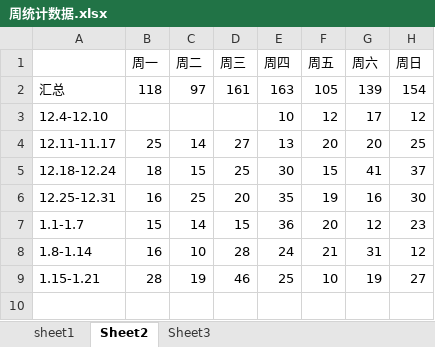
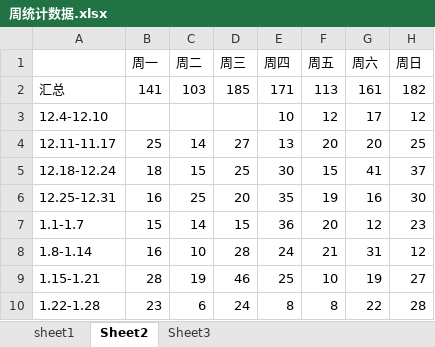
Before and after one commit to little6/uuspeaker-db, an Excel workbook: 数据分析/周统计数据.xlsx, sheet Sheet2, drawn as a sheet; values as stored, in another font and other column widths than the file's, no borders; the diff names each change by its address in the sheet, - before the commit and + after, or states it on an @@ line.

Commit message:
更新报表

```diff
--- a/数据分析/周统计数据.xlsx (sheet Sheet2)
+++ b/数据分析/周统计数据.xlsx (sheet Sheet2)
-B2 (周一): 118
+B2 (周一): 141
-C2 (周二): 97
+C2 (周二): 103
-D2 (周三): 161
+D2 (周三): 185
-E2 (周四): 163
+E2 (周四): 171
-F2 (周五): 105
+F2 (周五): 113
-G2 (周六): 139
+G2 (周六): 161
-H2 (周日): 154
+H2 (周日): 182
+row 10: 1.22-1.28 | 23 | 6 | 24 | 8 | 8 | 22 | 28
```
Also changed, not shown: sheet sheet1, charts or pictures.
